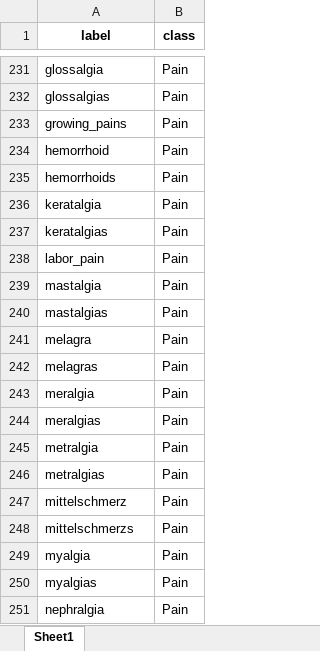
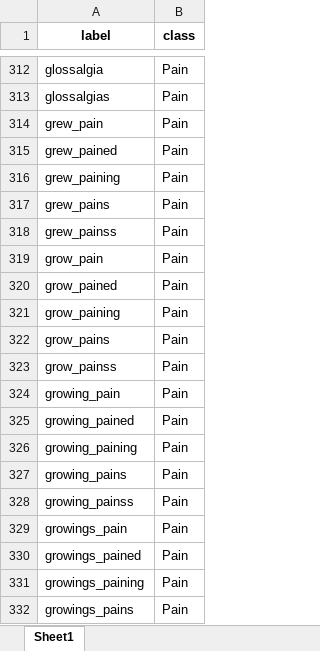
Before and after one commit to allmin/event_log_from_text, an Excel workbook: resources/keyword_dict_annotated_expanded.xlsx, sheet Sheet1, drawn as a sheet; only a part is shown, gaps mark what is left out; the shorter side is filled out with more unchanged rows; values as stored, in another font and other column widths than the file's, no borders; the diff covers the shown part only; the diff names each change by its address in the sheet, - before the commit and + after, or states it on an @@ line.

```diff
--- a/resources/keyword_dict_annotated_expanded.xlsx (sheet Sheet1)
+++ b/resources/keyword_dict_annotated_expanded.xlsx (sheet Sheet1)
+row 314: grew_pain | Pain
+row 315: grew_pained | Pain
+row 316: grew_paining | Pain
+row 317: grew_pains | Pain
+row 318: grew_painss | Pain
+row 319: grow_pain | Pain
+row 320: grow_pained | Pain
+row 321: grow_paining | Pain
+row 322: grow_pains | Pain
+row 323: grow_painss | Pain
+row 324: growing_pain | Pain
+row 325: growing_pained | Pain
+row 326: growing_paining | Pain
+row 328: growing_painss | Pain
+row 329: growings_pain | Pain
+row 330: growings_pained | Pain
+row 331: growings_paining | Pain
+row 332: growings_pains | Pain
```
Also changed, not shown: 155 added rows, 27 removed rows and 2 edited cells elsewhere in this sheet, resources/keyword_dict_annotated.xlsx, 19 other files.
